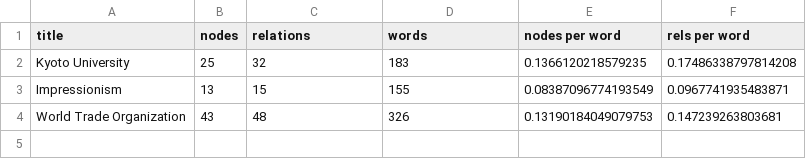
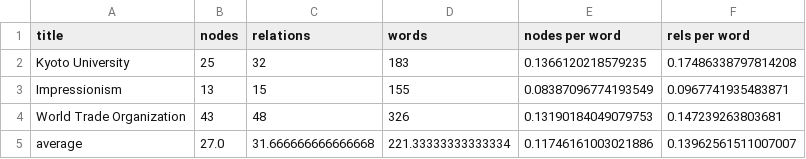
Before and after one commit to N-Shimoda/KG-MCQA, a CSV file: param-search/rebel_sent_1.csv (was rebel_sent.csv), drawn as a sheet; the diff names each change by its address in the sheet, - before the commit and + after, or states it on an @@ line.

Commit message:
conducted analysis for sent 1-4

```diff
--- a/rebel_sent.csv
+++ b/param-search/rebel_sent_1.csv
+row 5: average | 27.0 | 31.666666666666668 | 221.33333333333334 | 0.11746161003021886 | 0.13962561511007007
```
Also changed, not shown: 33 other files.
